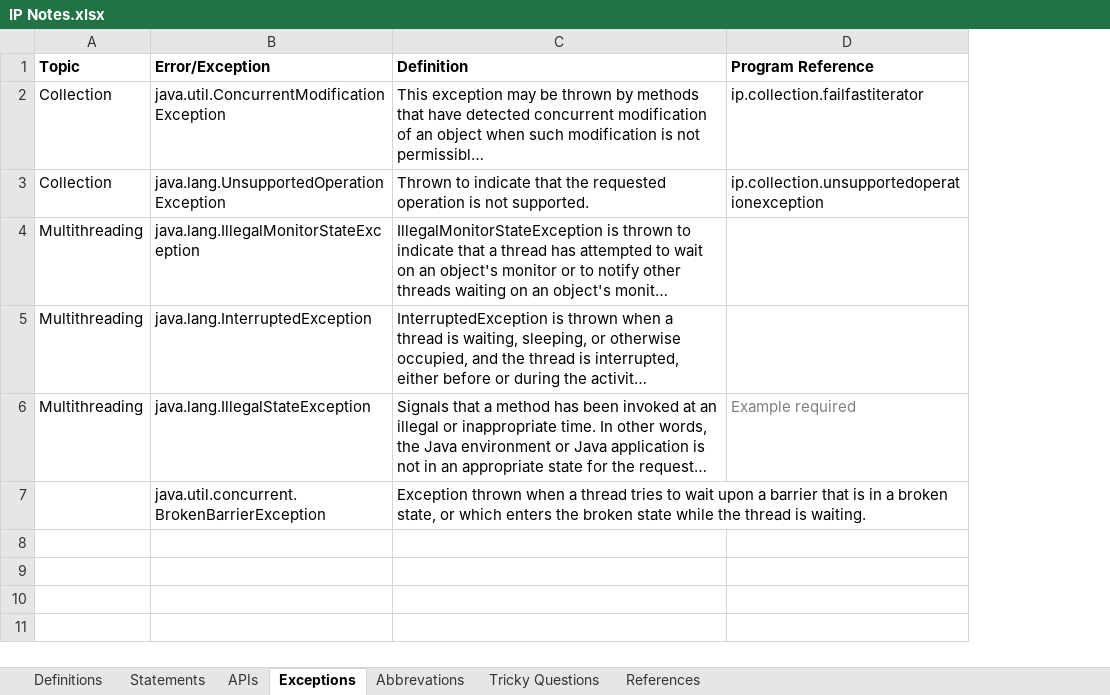
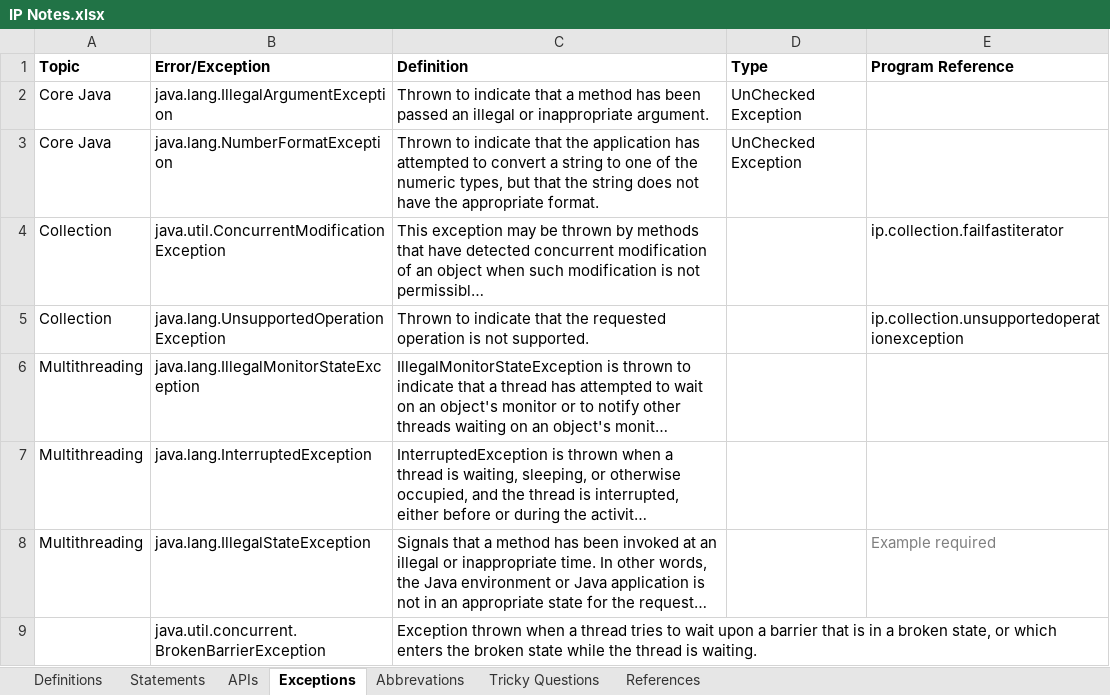
Before and after one commit to Kamalakannangv/IP, an Excel workbook: IP Notes.xlsx, sheet Exceptions, drawn as a sheet; long unchanged cells end in …; values as stored, in another font and other column widths than the file's, no borders; addresses are those after the commit; the diff names each change by its address in the sheet, - before the commit and + after, or states it on an @@ line.

Commit message:
2017041347

```diff
--- a/IP Notes.xlsx (sheet Exceptions)
+++ b/IP Notes.xlsx (sheet Exceptions)
+column D (Type), empty
+row 2: Core Java | java.lang.IllegalArgumentException | Thrown to indicate that a method has been passed an illegal or inappropriate argument. | UnChecked Exception
+row 3: Core Java | java.lang.NumberFormatException | Thrown to indicate that the application has attempted to convert a string to one of the numeric types, but that the string does not have the appropriate format. | UnChecked Exception
```
Also changed, not shown: sheet APIs.
